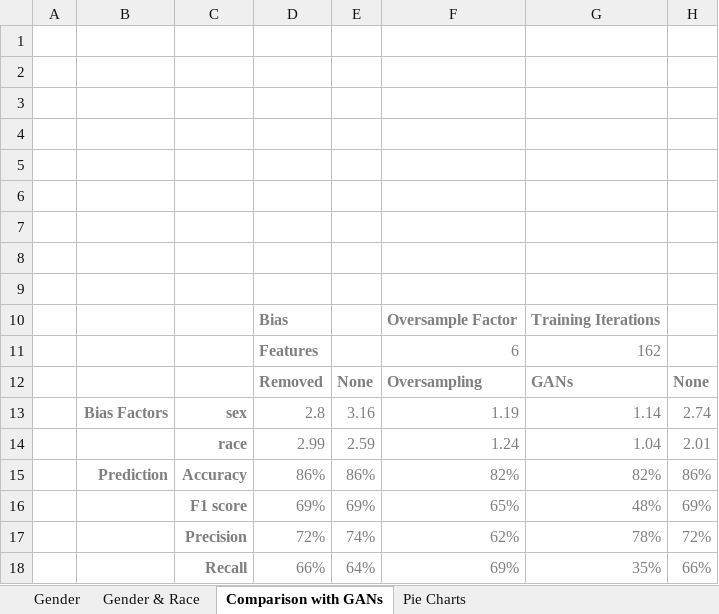
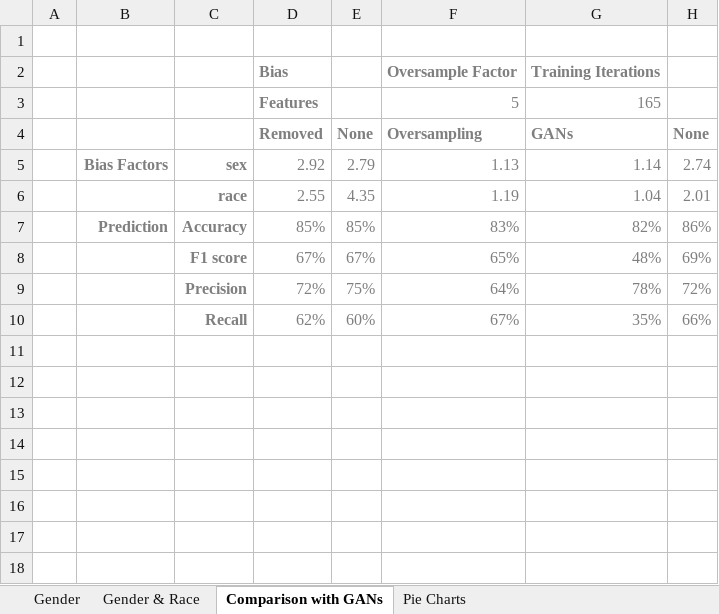
Before and after one commit to leenamurgai/debias-ml, an Excel workbook: results/results.xlsx, sheet Comparison with GANs, drawn as a sheet; values as stored, in another font and other column widths than the file's, no borders; removed rows and columns are numbered as before the commit, all else as after; the diff names each change by its address in the sheet, - before the commit and + after, or states it on an @@ line.

```diff
--- a/results/results.xlsx (sheet Comparison with GANs)
+++ b/results/results.xlsx (sheet Comparison with GANs)
-row 2: (empty)
-row 3: (empty)
-row 4: (empty)
-row 5: (empty)
-row 6: (empty)
-row 7: (empty)
-row 8: (empty)
-row 9: (empty)
-row 11:  |  |  | Features |  | 6 | 162
+row 3:  |  |  | Features |  | 5 | 165
-D5 (Removed): 2.8
+D5 (Removed): 2.92
-E5 (None): 3.16
+E5 (None): 2.79
-F5 (Oversampling): 1.19
+F5 (Oversampling): 1.13
-D6 (Removed): 2.99
+D6 (Removed): 2.55
-E6 (None): 2.59
+E6 (None): 4.35
-F6 (Oversampling): 1.24
+F6 (Oversampling): 1.19
-D7 (Removed): 86%
+D7 (Removed): 85%
-E7 (None): 86%
+E7 (None): 85%
-F7 (Oversampling): 82%
+F7 (Oversampling): 83%
-D8 (Removed): 69%
+D8 (Removed): 67%
-E8 (None): 69%
+E8 (None): 67%
-E9 (None): 74%
+E9 (None): 75%
-F9 (Oversampling): 62%
+F9 (Oversampling): 64%
-D10 (Removed): 66%
+D10 (Removed): 62%
-E10 (None): 64%
+E10 (None): 60%
-F10 (Oversampling): 69%
+F10 (Oversampling): 67%
```
Also changed, not shown: 25 other files.
